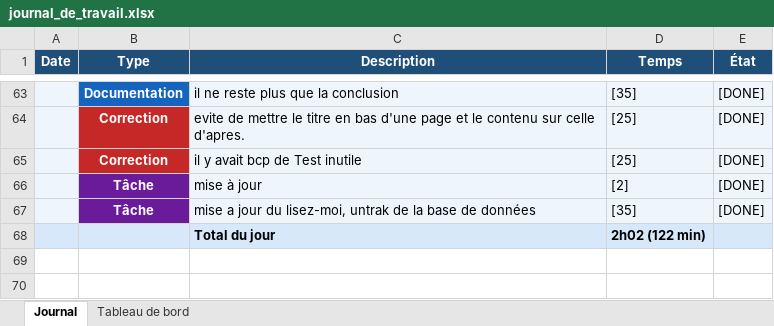
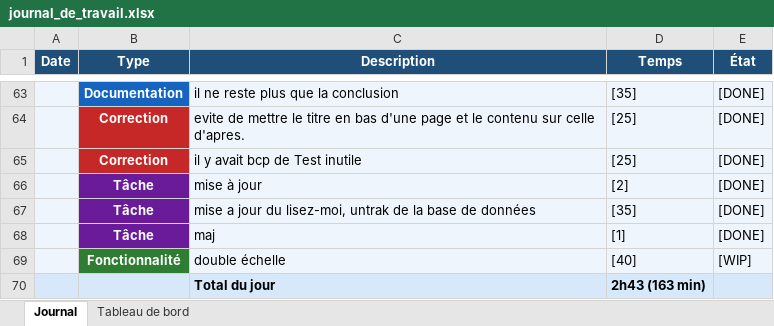
Before and after one commit to BlackAngelTVdev/P-Fun, an Excel workbook: doc/journal_de_travail.xlsx, sheet Journal, drawn as a sheet; only a part is shown, gaps mark what is left out; values as stored, in another font and other column widths than the file's, no borders; addresses are those after the commit; the diff names each change by its address in the sheet, - before the commit and + after, or states it on an @@ line.

Commit message:
doc(Rapport): ajout des maquettes et finalisation
[20][DONE]

```diff
--- a/doc/journal_de_travail.xlsx (sheet Journal)
+++ b/doc/journal_de_travail.xlsx (sheet Journal)
+row 68:  | Tâche | maj | [1] | [DONE]
+row 69:  | Fonctionnalité | double échelle | [40] | [WIP]
-D70 (Temps): 2h02 (122 min)
+D70 (Temps): 2h43 (163 min)
```
Also changed, not shown: sheet Tableau de bord, charts or pictures, 7 other files.
